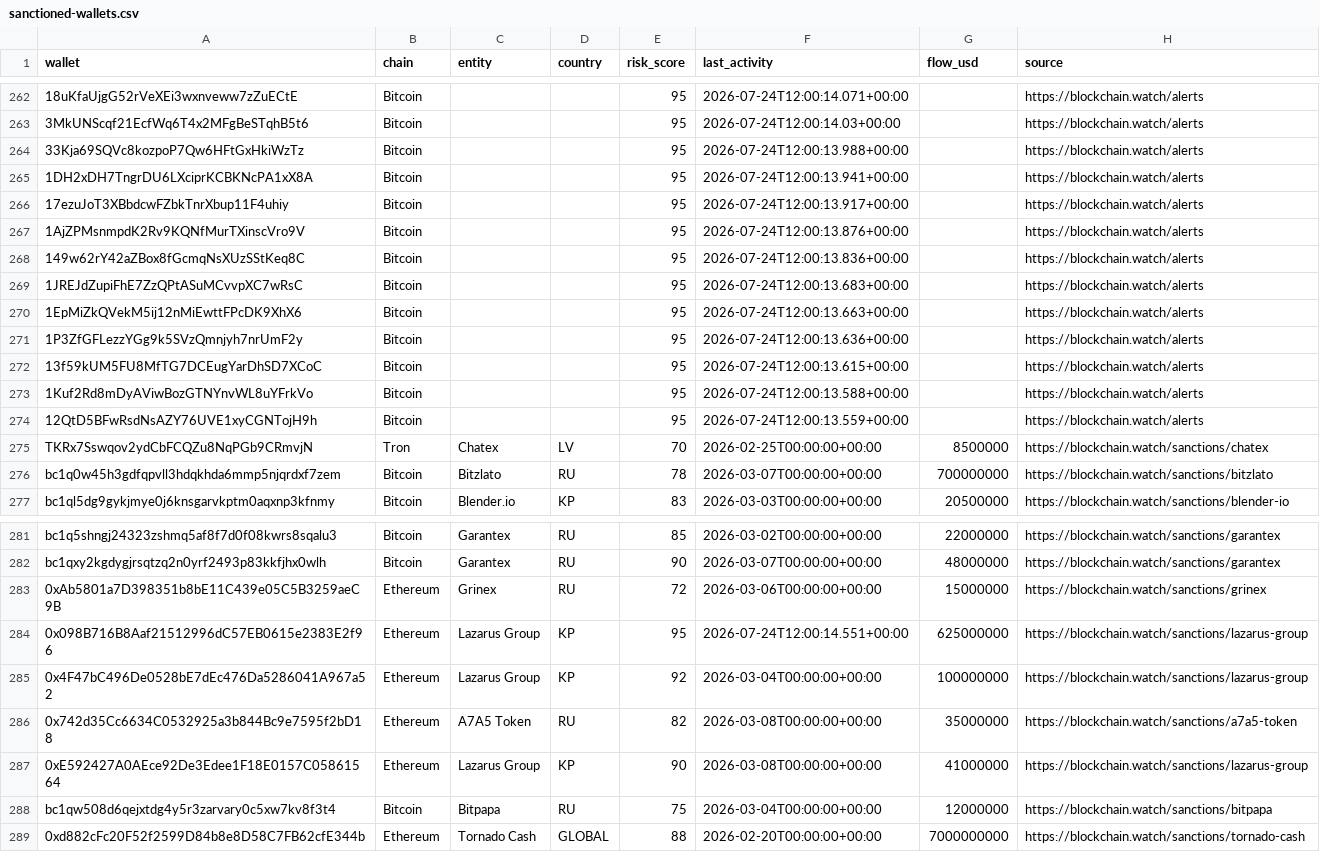
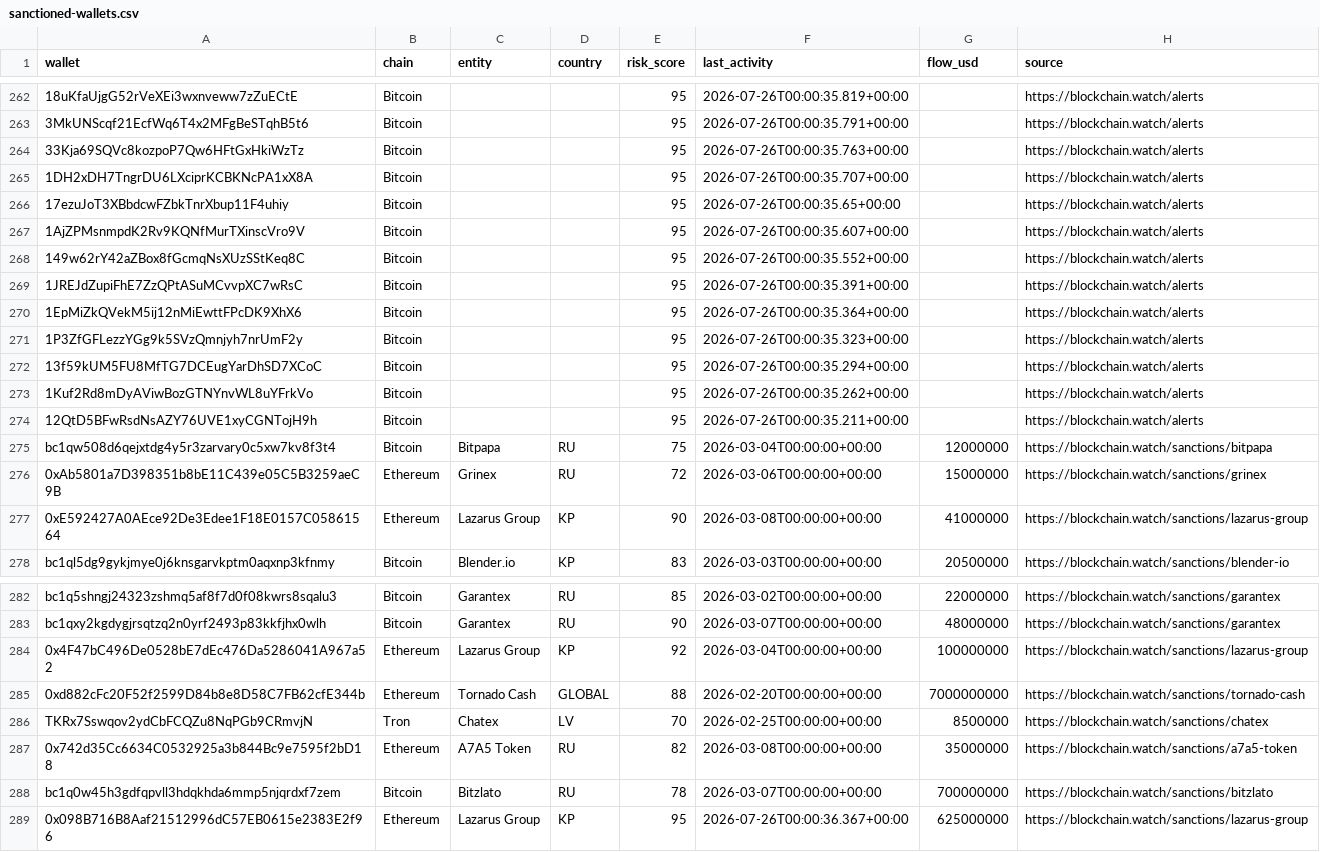
Before and after one commit to Blockchainwatch/blockchain-intelligence-datasets, a CSV file: sanctioned-wallets.csv, drawn as a sheet; only a part is shown, gaps mark what is left out; removed rows and columns are numbered as before the commit, all else as after; the diff covers the shown part only; the diff names each change by its address in the sheet, - before the commit and + after, or states it on an @@ line.

```diff
--- a/sanctioned-wallets.csv
+++ b/sanctioned-wallets.csv
-F262 (last_activity): 2026-07-24T12:00:14.071+00:00
+F262 (last_activity): 2026-07-26T00:00:35.819+00:00
-F263 (last_activity): 2026-07-24T12:00:14.03+00:00
+F263 (last_activity): 2026-07-26T00:00:35.791+00:00
-F264 (last_activity): 2026-07-24T12:00:13.988+00:00
+F264 (last_activity): 2026-07-26T00:00:35.763+00:00
-F265 (last_activity): 2026-07-24T12:00:13.941+00:00
+F265 (last_activity): 2026-07-26T00:00:35.707+00:00
-F266 (last_activity): 2026-07-24T12:00:13.917+00:00
+F266 (last_activity): 2026-07-26T00:00:35.65+00:00
-F267 (last_activity): 2026-07-24T12:00:13.876+00:00
+F267 (last_activity): 2026-07-26T00:00:35.607+00:00
-F268 (last_activity): 2026-07-24T12:00:13.836+00:00
+F268 (last_activity): 2026-07-26T00:00:35.552+00:00
-F269 (last_activity): 2026-07-24T12:00:13.683+00:00
+F269 (last_activity): 2026-07-26T00:00:35.391+00:00
-F270 (last_activity): 2026-07-24T12:00:13.663+00:00
+F270 (last_activity): 2026-07-26T00:00:35.364+00:00
-F271 (last_activity): 2026-07-24T12:00:13.636+00:00
+F271 (last_activity): 2026-07-26T00:00:35.323+00:00
-F272 (last_activity): 2026-07-24T12:00:13.615+00:00
+F272 (last_activity): 2026-07-26T00:00:35.294+00:00
-F273 (last_activity): 2026-07-24T12:00:13.588+00:00
+F273 (last_activity): 2026-07-26T00:00:35.262+00:00
-F274 (last_activity): 2026-07-24T12:00:13.559+00:00
+F274 (last_activity): 2026-07-26T00:00:35.211+00:00
@@ row 288 moved to row 275: bc1qw508d6qejxtdg4y5r3zarvary0c5xw7kv8f3… @@
@@ row 283 moved to row 276: 0xAb5801a7D398351b8bE11C439e05C5B3259aeC… @@
+row 277: 0xE592427A0AEce92De3Edee1F18E0157C05861564 | Ethereum | Lazarus Group | KP | 90 | 2026-03-08T00:00:00+00:00 | 41000000 | https://blockchain.watch/sanctions/lazarus-group
-row 284: 0x098B716B8Aaf21512996dC57EB0615e2383E2f96 | Ethereum | Lazarus Group | KP | 95 | 2026-07-24T12:00:14.551+00:00 | 625000000 | https://blockchain.watch/sanctions/lazarus-group
@@ row 289 moved to row 285: 0xd882cFc20F52f2599D84b8e8D58C7FB62cfE34… @@
@@ row 275 moved to row 286: TKRx7Sswqov2ydCbFCQZu8NqPGb9CRmvjN @@
@@ row 276 moved to row 288: bc1q0w45h3gdfqpvll3hdqkhda6mmp5njqrdxf7z… @@
-A289 (wallet): 0xE592427A0AEce92De3Edee1F18E0157C05861564
+A289 (wallet): 0x098B716B8Aaf21512996dC57EB0615e2383E2f96
-E289 (risk_score): 90
+E289 (risk_score): 95
-F289 (last_activity): 2026-03-08T00:00:00+00:00
+F289 (last_activity): 2026-07-26T00:00:36.367+00:00
-G289 (flow_usd): 41000000
+G289 (flow_usd): 625000000
```
Also changed, not shown: 27 edited cells elsewhere in this file.
